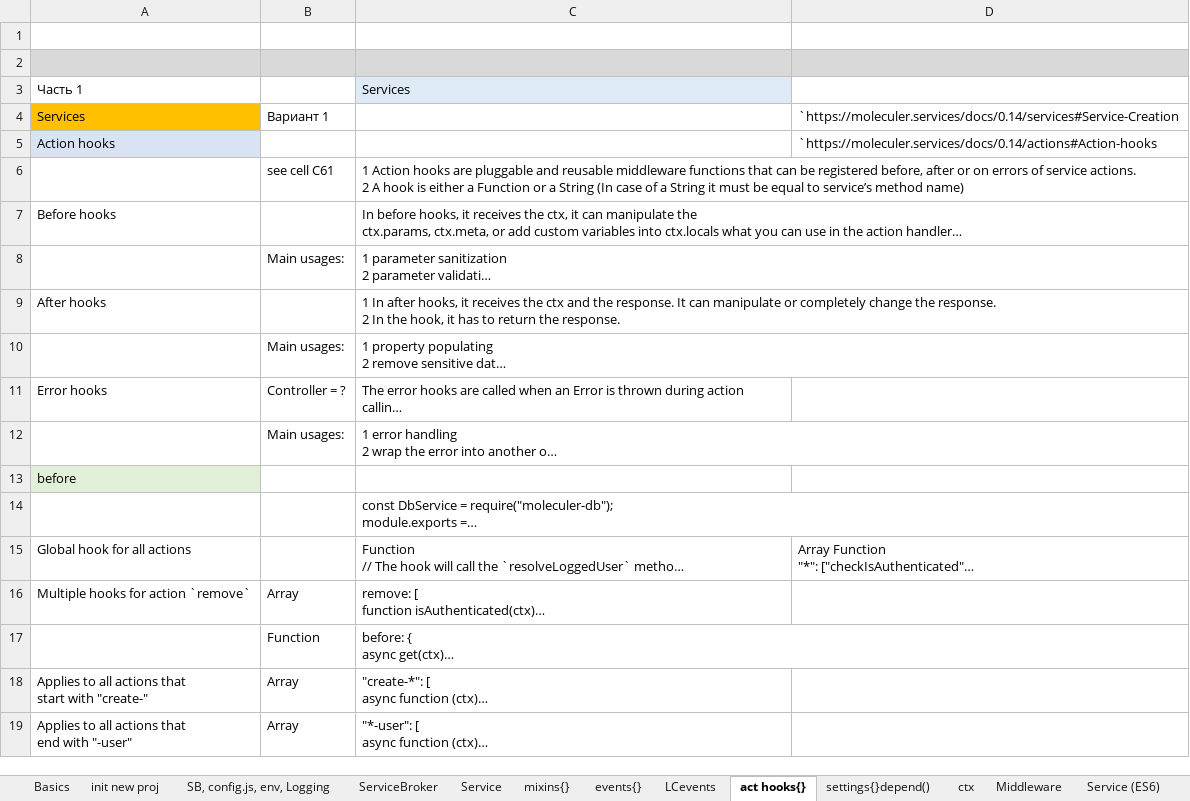
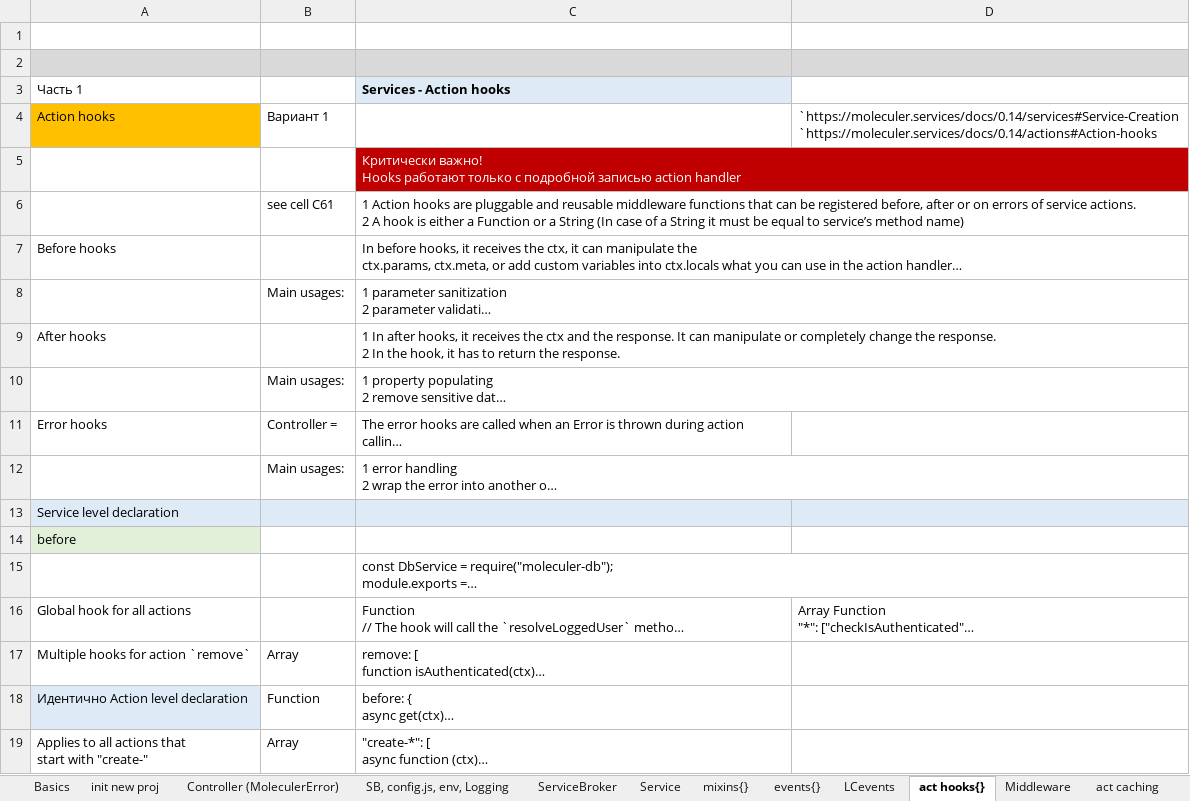
Before and after one commit to AlexServGE/GB_Developer_Workbook, an Excel workbook: 4 четверть_10_JavaScript_MoleculerJS.xlsx, sheet act hooks{}, drawn as a sheet; only a part is shown; the shorter side is filled out with more unchanged rows; long unchanged cells end in …; values as stored, in another font and other column widths than the file's, no borders; removed rows and columns are numbered as before the commit, all else as after; ↵ is a line break in a cell; the diff names each change by its address in the sheet, - before the commit and + after, or states it on an @@ line.

```diff
--- a/4 четверть_10_JavaScript_MoleculerJS.xlsx (sheet act hooks{})
+++ b/4 четверть_10_JavaScript_MoleculerJS.xlsx (sheet act hooks{})
+sheet tab: Controller (MoleculerError)
+sheet tab: act caching
-C3: Services
+C3: Services - Action hooks
-C3 bold: off
+C3 bold: on
-A4 (Часть 1): Services
+A4 (Часть 1): Action hooks
-D4: `https://moleculer.services/docs/0.14/services#Service-Creation
+D4: `https://moleculer.services/docs/0.14/services#Service-Creation ↵ `https://moleculer.services/docs/0.14/actions#Action-hooks
-row 5: Action hooks |  |  | `https://moleculer.services/docs/0.14/actions#Action-hooks
+row 5:  |  | Критически важно! ↵ Hooks работают только с подробной записью action handler
-B11: Controller = ?
+B11: Controller =
+row 13: Service level declaration
-A18 (Часть 1): (empty)
+A18 (Часть 1): Идентично Action level declaration
-A18 fill: none
+A18 fill: #DEEBF7
```
Also changed, not shown: sheet Middleware, sheet events{}, sheet Service, sheet Basics, sheet mixins{}, sheet settings{}depend(), 2 more sheets, other sheet tabs, charts or pictures.
